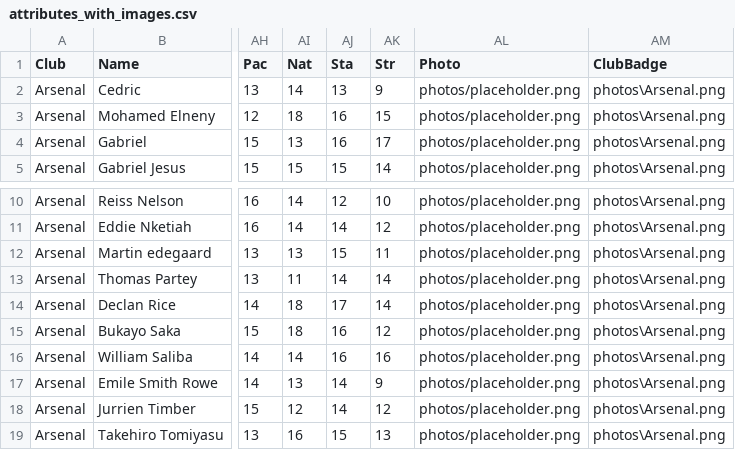
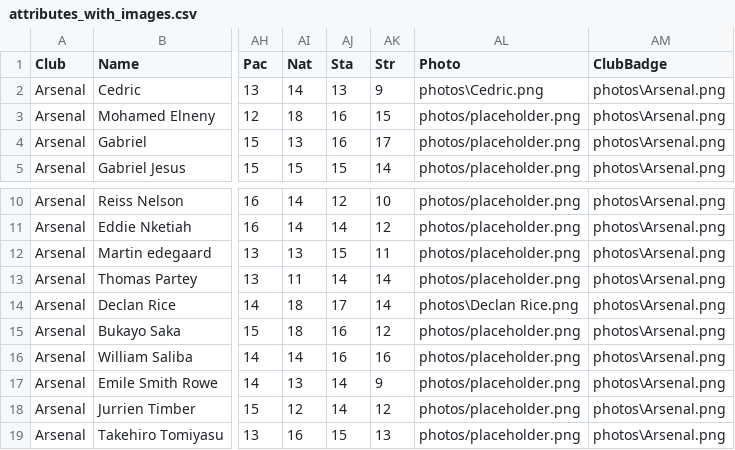
Before and after one commit to louisD123/EPL-predictions-using-FM24-attributes, a CSV file: attributes_with_images.csv, drawn as a sheet; only a part is shown, gaps mark what is left out; the diff covers the shown part only; the diff names each change by its address in the sheet, - before the commit and + after, or states it on an @@ line.

```diff
--- a/attributes_with_images.csv
+++ b/attributes_with_images.csv
-AL2 (Photo): photos/placeholder.png
+AL2 (Photo): photos\Cedric.png
-AL14 (Photo): photos/placeholder.png
+AL14 (Photo): photos\Declan Rice.png
```
Also changed, not shown: 24 edited cells elsewhere in this file, 3 other files.
